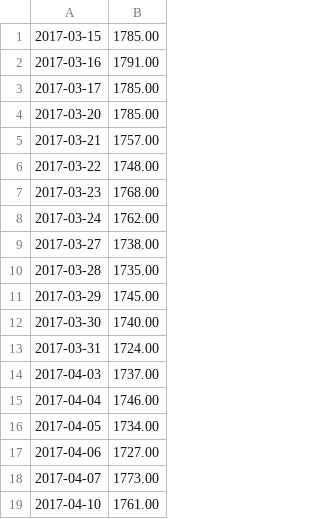
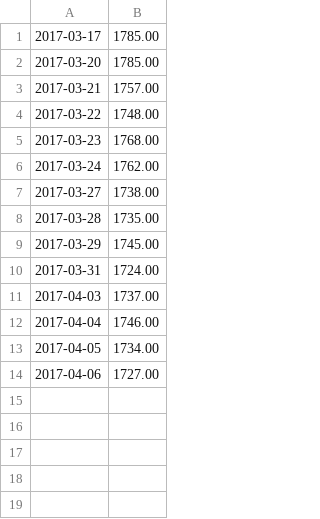
Before and after one commit to lcferrara4/Shop-Til-You-Drop, a CSV file: stock_data/brby.csv, drawn as a sheet.

```diff
--- a/stock_data/brby.csv
+++ b/stock_data/brby.csv
@@ -1,3 +1 @@
-2017-03-15,1785.00
-2017-03-16,1791.00
 2017-03-17,1785.00
@@ -11,3 +9,2 @@
 2017-03-29,1745.00
-2017-03-30,1740.00
 2017-03-31,1724.00
@@ -17,3 +14 @@
 2017-04-06,1727.00
-2017-04-07,1773.00
-2017-04-10,1761.00
```
Also changed, not shown: sentiment_data/lululemon.csv, 11 other files.
